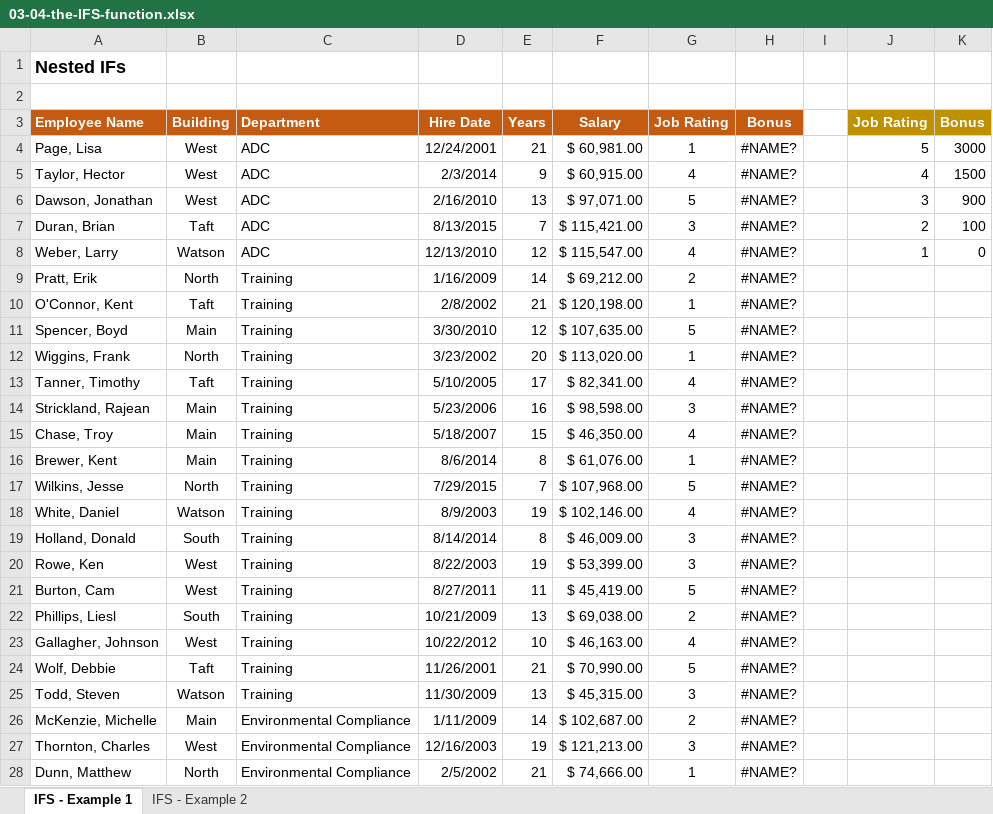
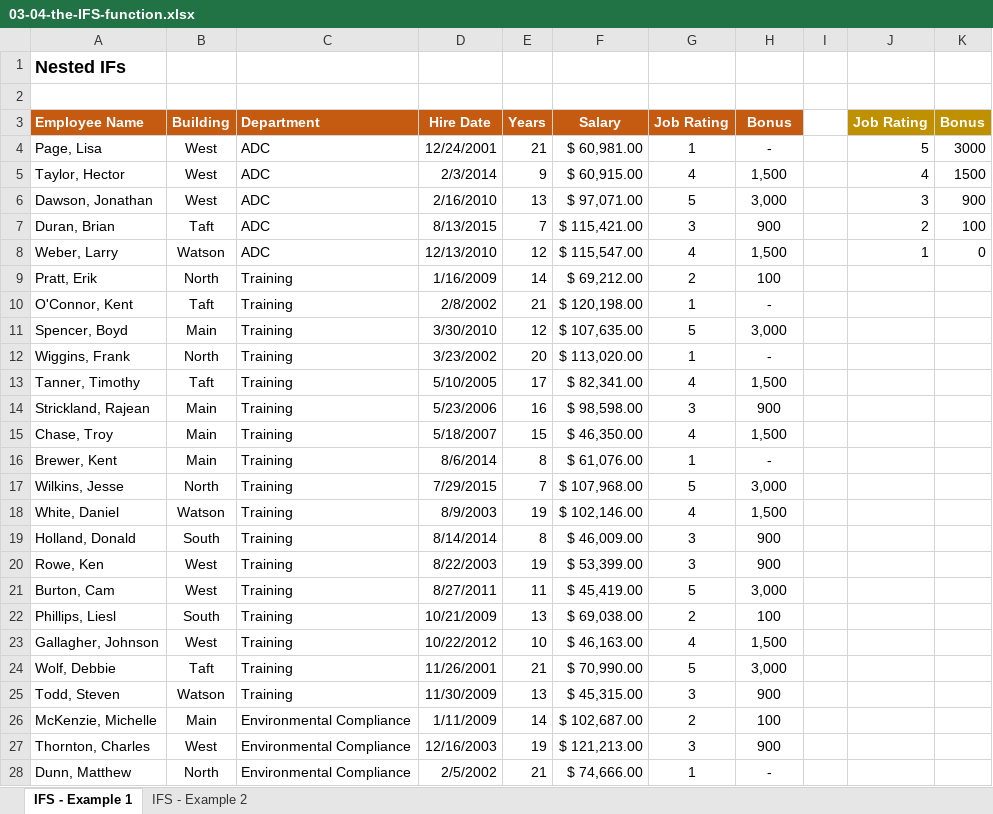
Before and after one commit to AliZokaeai/basic-web-tutorial, an Excel workbook: 015 VBA Programming/03-04-the-IFS-function.xlsx, sheet IFS - Example 1, drawn as a sheet; only a part is shown; values as stored, in another font and other column widths than the file's, no borders; the diff covers the shown part only; the diff names each change by its address in the sheet, - before the commit and + after, or states it on an @@ line.

```diff
--- a/015 VBA Programming/03-04-the-IFS-function.xlsx (sheet IFS - Example 1)
+++ b/015 VBA Programming/03-04-the-IFS-function.xlsx (sheet IFS - Example 1)
-H4 (Bonus): #NAME?
+H4 (Bonus): -
-H5 (Bonus): #NAME?
+H5 (Bonus): 1,500
-H6 (Bonus): #NAME?
+H6 (Bonus): 3,000
-H7 (Bonus): #NAME?
+H7 (Bonus): 900
-H8 (Bonus): #NAME?
+H8 (Bonus): 1,500
-H9 (Bonus): #NAME?
+H9 (Bonus): 100
-H10 (Bonus): #NAME?
+H10 (Bonus): -
-H11 (Bonus): #NAME?
+H11 (Bonus): 3,000
-H12 (Bonus): #NAME?
+H12 (Bonus): -
-H13 (Bonus): #NAME?
+H13 (Bonus): 1,500
-H14 (Bonus): #NAME?
+H14 (Bonus): 900
-H15 (Bonus): #NAME?
+H15 (Bonus): 1,500
-H16 (Bonus): #NAME?
+H16 (Bonus): -
-H17 (Bonus): #NAME?
+H17 (Bonus): 3,000
-H18 (Bonus): #NAME?
+H18 (Bonus): 1,500
-H19:H20 (Bonus): #NAME?
+H19:H20 (Bonus): 900
-H21 (Bonus): #NAME?
+H21 (Bonus): 3,000
-H22 (Bonus): #NAME?
+H22 (Bonus): 100
-H23 (Bonus): #NAME?
+H23 (Bonus): 1,500
-H24 (Bonus): #NAME?
+H24 (Bonus): 3,000
-H25 (Bonus): #NAME?
+H25 (Bonus): 900
-H26 (Bonus): #NAME?
+H26 (Bonus): 100
-H27 (Bonus): #NAME?
+H27 (Bonus): 900
-H28 (Bonus): #NAME?
+H28 (Bonus): -
```
Also changed, not shown: 719 edited cells elsewhere in this sheet, 5 other files.
